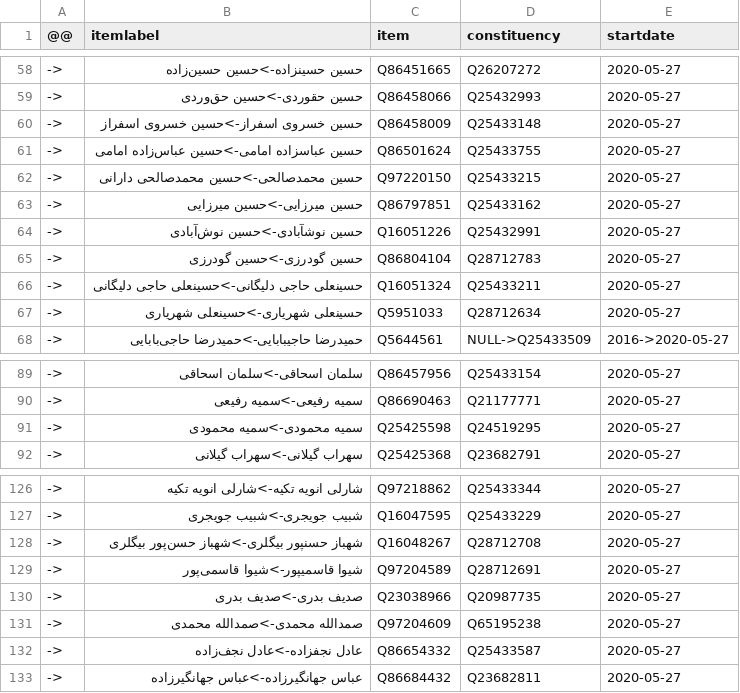
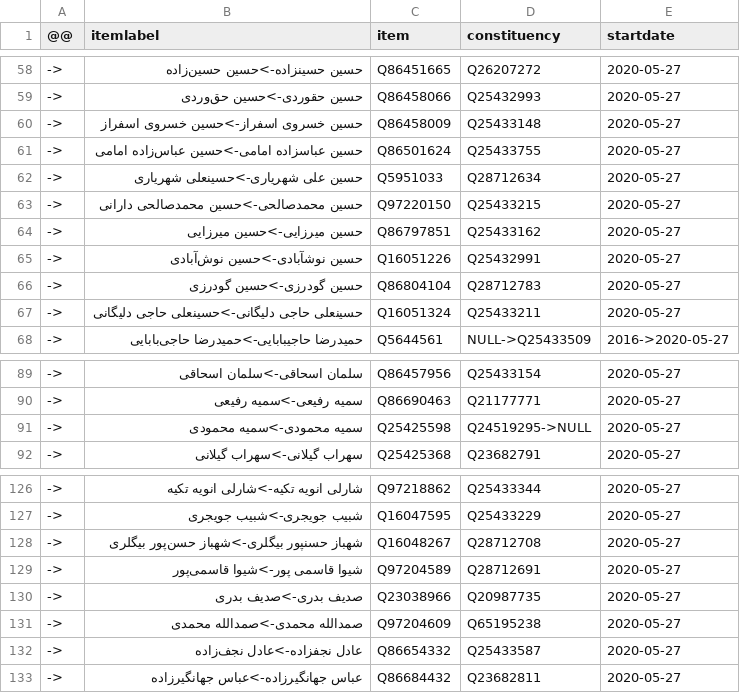
Before and after one commit to every-politician-scrapers/iran-ministers, a CSV file: sources/assembly-11/diff.csv, drawn as a sheet; only a part is shown, gaps mark what is left out.

```diff
--- a/sources/assembly-11/diff.csv
+++ b/sources/assembly-11/diff.csv
@@ -61,2 +61,3 @@
 ->,حسین عباسزاده امامی->حسین عباس‌زاده امامی ,Q86501624,Q25433755,2020-05-27
+->,حسین علی شهریاری->حسینعلی شهریاری ,Q5951033,Q28712634,2020-05-27
 ->,حسین محمدصالحی->حسین محمدصالحی دارانی,Q97220150,Q25433215,2020-05-27
@@ -66,3 +67,2 @@
 ->,حسینعلی حاجی دلیگانی->حسینعلی حاجی دلیگانی ,Q16051324,Q25433211,2020-05-27
-->,حسینعلی شهریاری->حسینعلی شهریاری ,Q5951033,Q28712634,2020-05-27
 ->,حمیدرضا حاجیبابایی->حمیدرضا حاجی‌بابایی ,Q5644561,NULL->Q25433509,2016->2020-05-27
@@ -90,3 +90,3 @@
 ->,سمیه رفیعی->سمیه رفیعی ,Q86690463,Q21177771,2020-05-27
-->,سمیه محمودی->سمیه محمودی ,Q25425598,Q24519295,2020-05-27
+->,سمیه محمودی->سمیه محمودی ,Q25425598,Q24519295->NULL,2020-05-27
 ->,سهراب گیلانی->سهراب گیلانی ,Q25425368,Q23682791,2020-05-27
@@ -128,3 +128,3 @@
 ->,شهباز حسنپور بیگلری->شهباز حسن‌پور بیگلری ,Q16048267,Q28712708,2020-05-27
-->,شیوا قاسمیپور->شیوا قاسمی‌پور ,Q97204589,Q28712691,2020-05-27
+->,شیوا قاسمی پور->شیوا قاسمی‌پور ,Q97204589,Q28712691,2020-05-27
 ->,صدیف بدری->صدیف بدری ,Q23038966,Q20987735,2020-05-27
```
Also changed, not shown: data/wikidata.csv, sources/assembly-11/scraped.csv, 1 other file.
